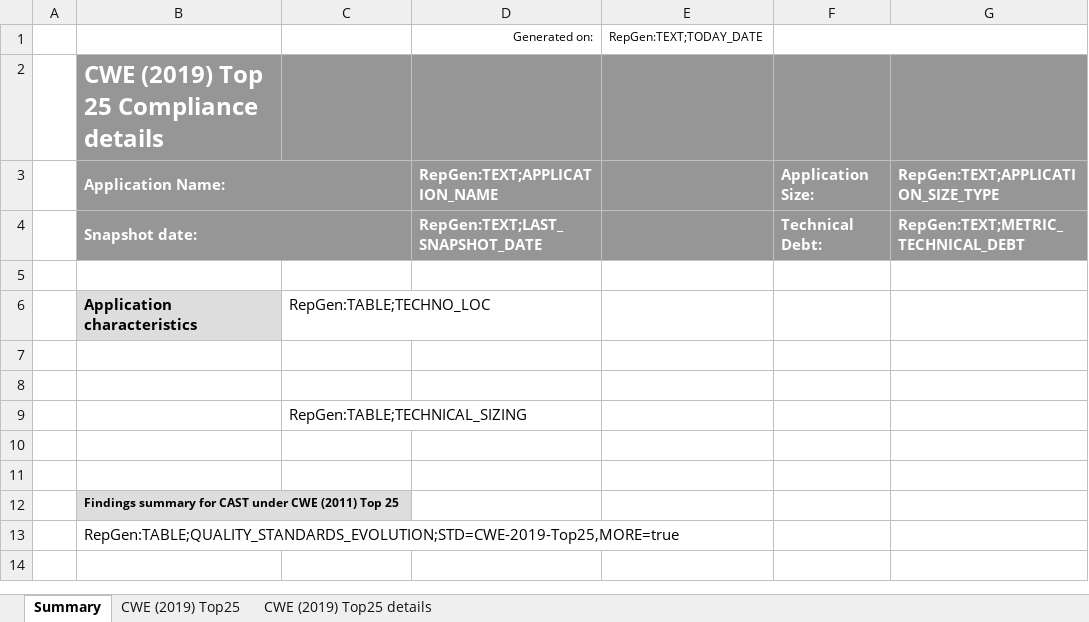
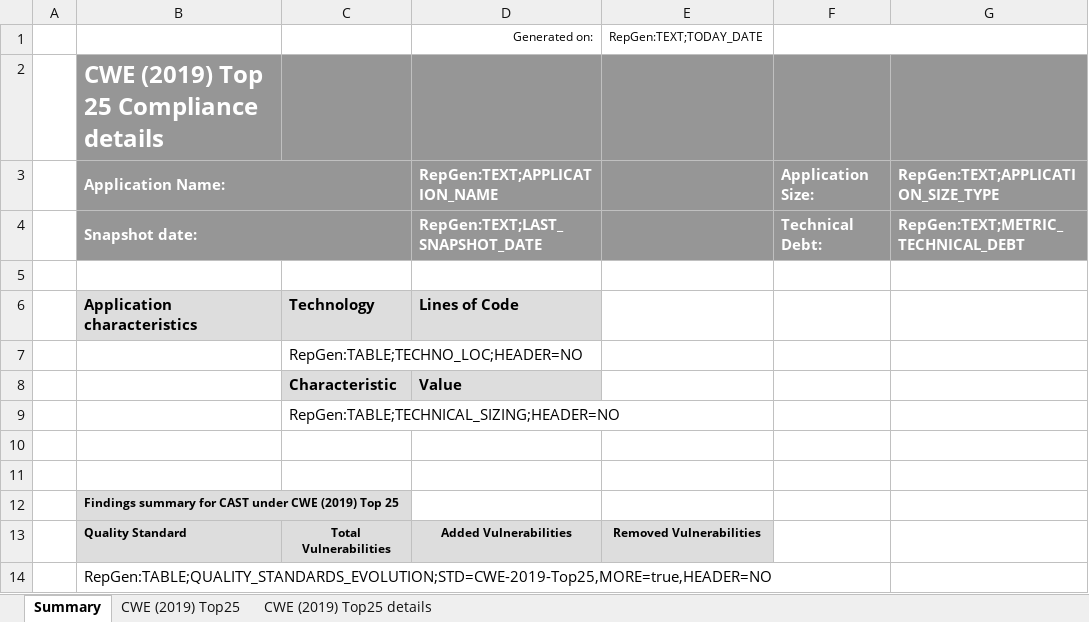
Before and after one commit to CAST-projects/CAST-ReportGenerator, an Excel workbook: CastReporting.Reporting.Core/Templates/Application/Compliance reports/CWE (2019) Top 25 Full Detailed Report.xlsx, sheet Summary, drawn as a sheet; values as stored, in another font and other column widths than the file's, no borders; charts and pictures not drawn; removed rows and columns are numbered as before the commit, all else as after; the diff names each change by its address in the sheet, - before the commit and + after, or states it on an @@ line.

```diff
--- a/CastReporting.Reporting.Core/Templates/Application/Compliance reports/CWE (2019) Top 25 Full Detailed Report.xlsx (sheet Summary)
+++ b/CastReporting.Reporting.Core/Templates/Application/Compliance reports/CWE (2019) Top 25 Full Detailed Report.xlsx (sheet Summary)
-row 6:  | Application characteristics | RepGen:TABLE;TECHNO_LOC
+row 6:  | Application characteristics | Technology | Lines of Code
+row 7:  |  | RepGen:TABLE;TECHNO_LOC;HEADER=NO
+row 8:  |  | Characteristic | Value
+row 9:  |  | RepGen:TABLE;TECHNICAL_SIZING;HEADER=NO
-row 9:  |  | RepGen:TABLE;TECHNICAL_SIZING
-row 10: (empty)
-row 11: (empty)
-B12: …under CWE (2011) Top 25
+B12: …under CWE (2019) Top 25
+row 13:  | Quality Standard | Total Vulnerabilities | Added Vulnerabilities | Removed Vulnerabilities
-B14: RepGen:TABLE;QUALITY_STANDARDS_EVOLUTION;STD=CWE-2019-Top25,MORE=true
+B14: RepGen:TABLE;QUALITY_STANDARDS_EVOLUTION;STD=CWE-2019-Top25,MORE=true,HEADER=NO
```
Also changed, not shown: sheet CWE (2019) Top25 details, sheet CWE (2019) Top25, charts or pictures, CastReporting.Reporting.Core/Templates/Application/Compliance reports/CWE (2011) Top 25 Full Detailed Report.xlsx, CastReporting.Reporting.Core/Templates/Application/Compliance reports/CWE Full Detailed Report.xlsx.
